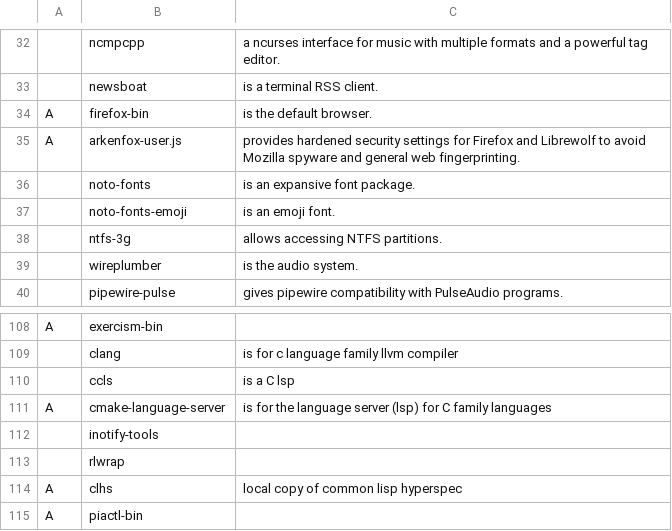
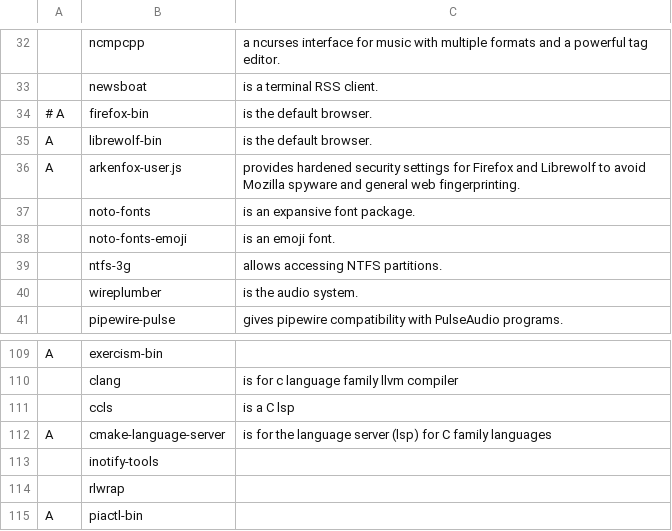
Before and after one commit to chumutt/CUMFLARBS, a CSV file: static/progs.csv, drawn as a sheet; only a part is shown, gaps mark what is left out; removed rows and columns are numbered as before the commit, all else as after; the diff names each change by its address in the sheet, - before the commit and + after, or states it on an @@ line.

```diff
--- a/static/progs.csv
+++ b/static/progs.csv
-A34: A
+A34: # A
+row 35: A | librewolf-bin | is the default browser.
-row 114: A | clhs | local copy of common lisp hyperspec
```
Also changed, not shown: 1 other file.
